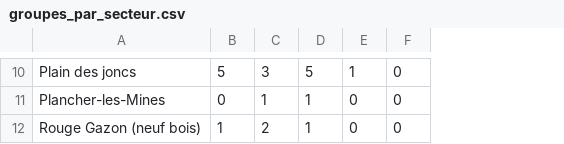
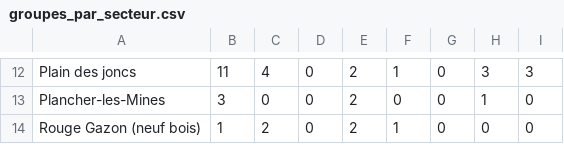
Before and after one commit to Alaska2610/Regime_alimentaire_chamois, a CSV file: Output/Resultats_regimes_chamois/groupes_par_secteur.csv, drawn as a sheet; only a part is shown, gaps mark what is left out; addresses are those after the commit; the diff covers the shown part only; the diff names each change by its address in the sheet, - before the commit and + after, or states it on an @@ line.

```diff
--- a/Output/Resultats_regimes_chamois/groupes_par_secteur.csv
+++ b/Output/Resultats_regimes_chamois/groupes_par_secteur.csv
+column D, rows 12-14: all 0
+column E, rows 12-14: all 2
+column G, rows 12-14: all 0
-B12: 5
+B12: 11
-C12: 3
+C12: 4
-F12: 5
+F12: 1
-H12: 1
+H12: 3
-I12: 0
+I12: 3
-B13: 0
+B13: 3
-C13: 1
+C13: 0
-F13: 1
+F13: 0
-H13: 0
+H13: 1
```
Also changed, not shown: 2 added rows and 27 edited cells elsewhere in this file, Output/Resultats_regimes_chamois/composition_groupes.csv, Output/Resultats_regimes_chamois/composition_taxons_principaux.csv, 30 other files.
